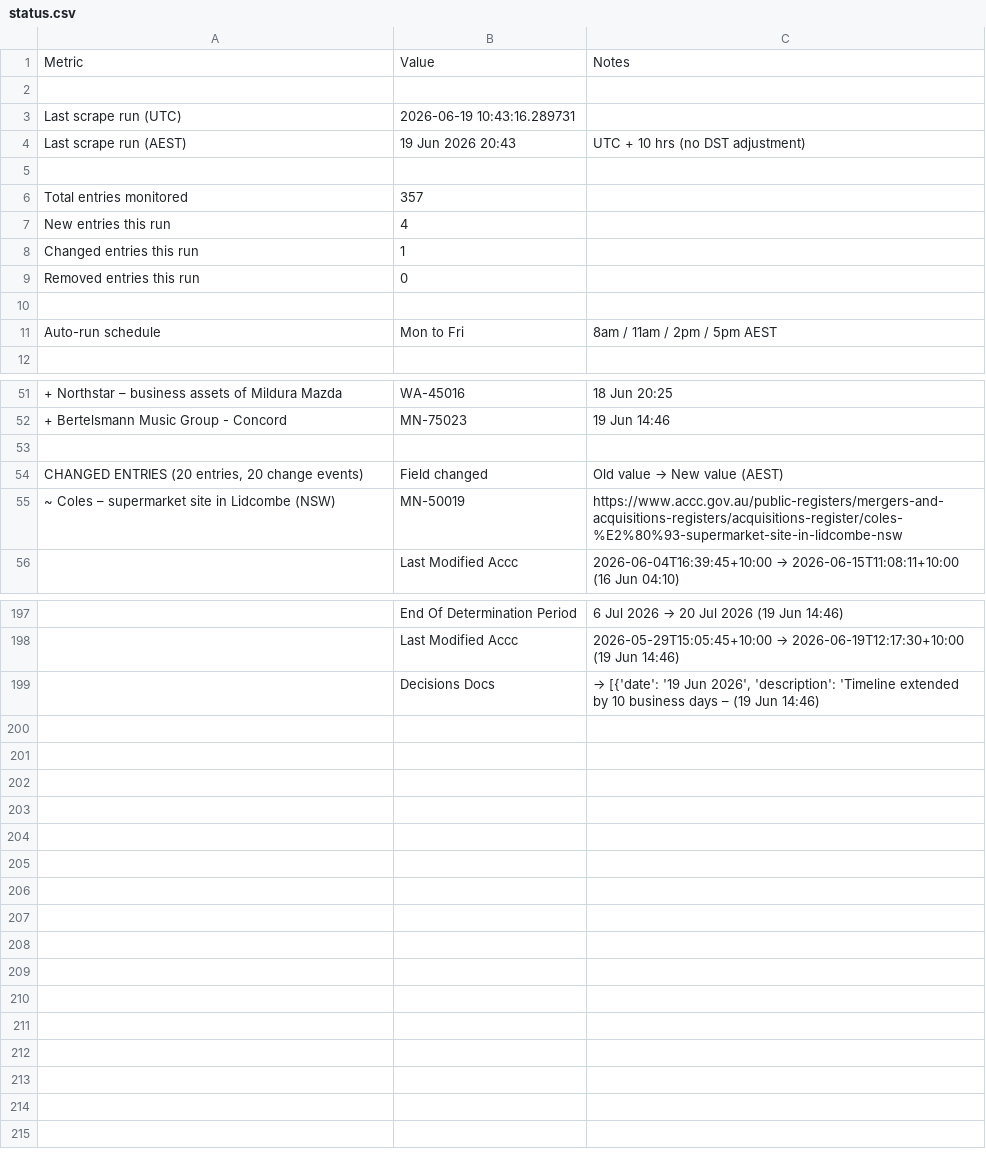
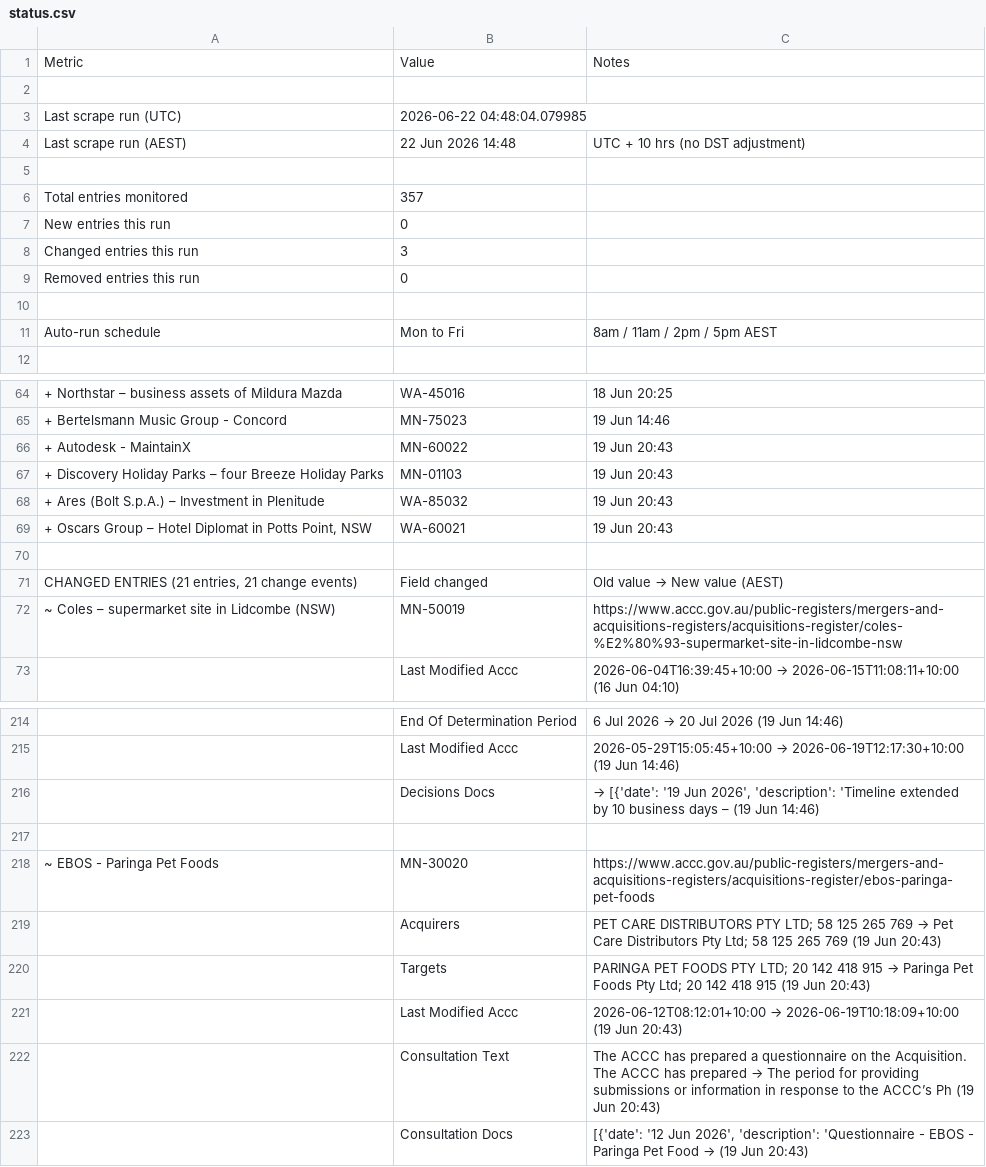
Before and after one commit to Test0112358/notification-check, a CSV file: data/status.csv, drawn as a sheet; only a part is shown, gaps mark what is left out; addresses are those after the commit; the diff covers the shown part only; the diff names each change by its address in the sheet, - before the commit and + after, or states it on an @@ line.

```diff
--- a/data/status.csv
+++ b/data/status.csv
-B3: 2026-06-19 10:43:16.289731
+B3: 2026-06-22 04:48:04.079985
-B4: 19 Jun 2026 20:43
+B4: 22 Jun 2026 14:48
-B7: 4
+B7: 0
-B8: 1
+B8: 3
+row 66: + Autodesk - MaintainX | MN-60022 | 19 Jun 20:43
+row 67: + Discovery Holiday Parks – four Breeze Holiday Parks | MN-01103 | 19 Jun 20:43
+row 68: + Ares (Bolt S.p.A.) – Investment in Plenitude | WA-85032 | 19 Jun 20:43
+row 69: + Oscars Group – Hotel Diplomat in Potts Point, NSW | WA-60021 | 19 Jun 20:43
-A71: CHANGED ENTRIES (20 entries, 20 change events)
+A71: CHANGED ENTRIES (21 entries, 21 change events)
+row 217: (empty)
@@ row 23 moved to row 218: ~ EBOS - Paringa Pet Foods @@
+row 219:  | Acquirers | PET CARE DISTRIBUTORS PTY LTD; 58 125 265 769 → Pet Care Distributors Pty Ltd; 58 125 265 769 (19 Jun 20:43)
+row 220:  | Targets | PARINGA PET FOODS PTY LTD; 20 142 418 915 → Paringa Pet Foods Pty Ltd; 20 142 418 915 (19 Jun 20:43)
+row 221:  | Last Modified Accc | 2026-06-12T08:12:01+10:00 → 2026-06-19T10:18:09+10:00 (19 Jun 20:43)
+row 222:  | Consultation Text | The ACCC has prepared a questionnaire on the Acquisition. The ACCC has prepared → The period for providing submissions or information in response to the ACCC’s Ph (19 Jun 20:43)
+row 223:  | Consultation Docs | [{'date': '12 Jun 2026', 'description': 'Questionnaire - EBOS - Paringa Pet Food → (19 Jun 20:43)
```
Also changed, not shown: 21 added rows, 7 removed rows and 6 edited cells elsewhere in this file, data/register.csv, 5 other files.
